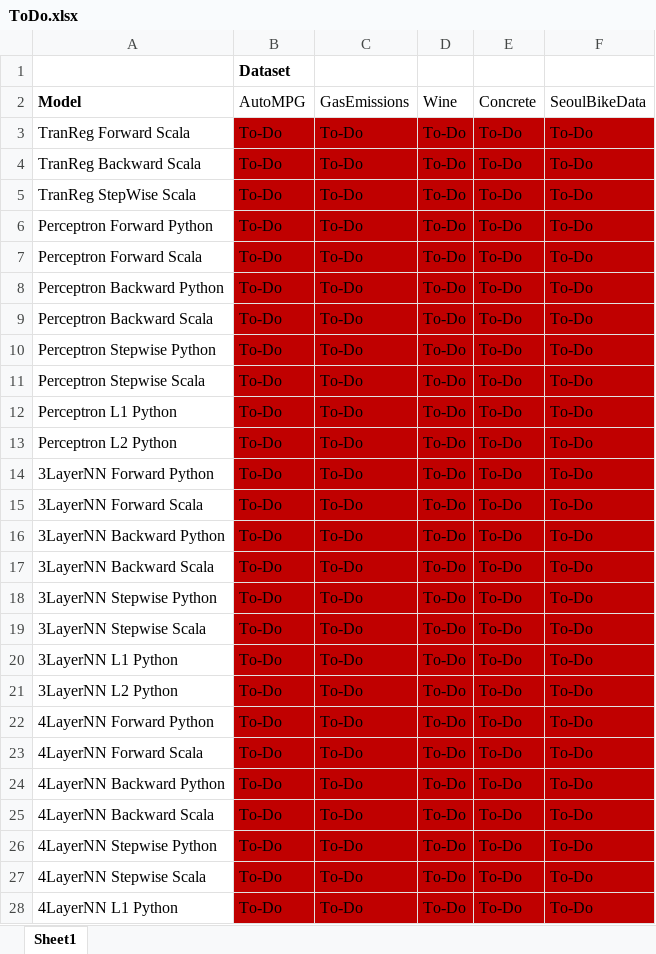
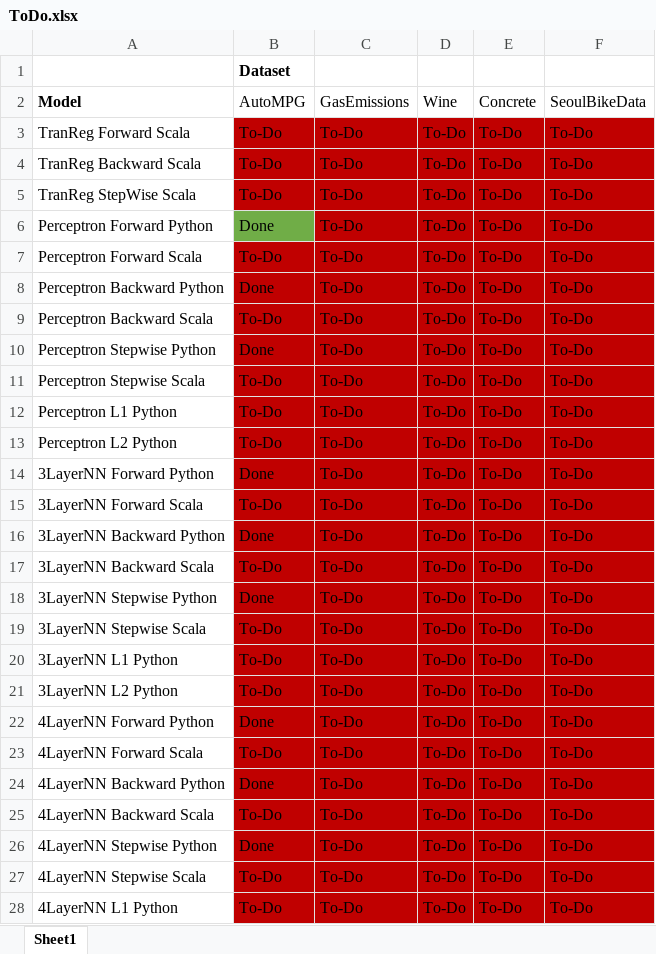
Before and after one commit to Data-Science-II/Project2-Ayush-Faisal-Brandon, an Excel workbook: ToDo.xlsx, sheet Sheet1, drawn as a sheet; only a part is shown; values as stored, in another font and other column widths than the file's, no borders; conditional formats not drawn; the diff names each change by its address in the sheet, - before the commit and + after, or states it on an @@ line.

Commit message:
Added documentation for python models

```diff
--- a/ToDo.xlsx (sheet Sheet1)
+++ b/ToDo.xlsx (sheet Sheet1)
-B6 (AutoMPG): To-Do
+B6 (AutoMPG): Done
-B6 fill: #C00000
+B6 fill: #70AD47
-B8 (AutoMPG): To-Do
+B8 (AutoMPG): Done
-B10 (AutoMPG): To-Do
+B10 (AutoMPG): Done
-B14 (AutoMPG): To-Do
+B14 (AutoMPG): Done
-B16 (AutoMPG): To-Do
+B16 (AutoMPG): Done
-B18 (AutoMPG): To-Do
+B18 (AutoMPG): Done
-B22 (AutoMPG): To-Do
+B22 (AutoMPG): Done
-B24 (AutoMPG): To-Do
+B24 (AutoMPG): Done
-B26 (AutoMPG): To-Do
+B26 (AutoMPG): Done
```
Also changed, not shown: 3 other files.
